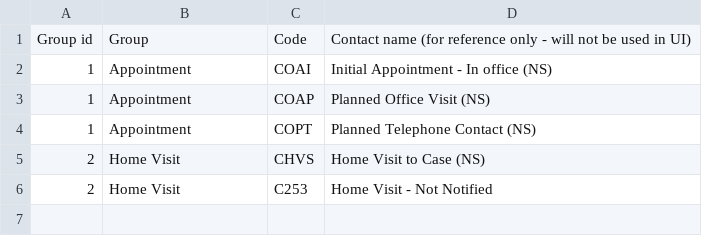
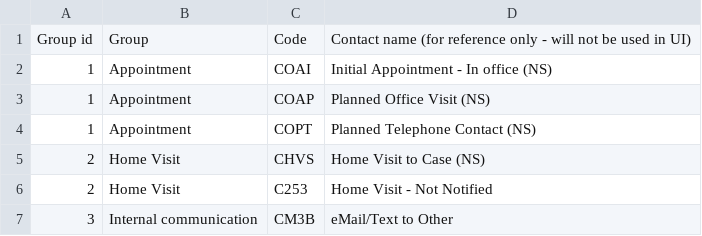
Before and after one commit to ministryofjustice/make-recall-decision-api, a CSV file: src/main/resources/csv/contact-groups.csv, drawn as a sheet.

Commit message:
MRD-199 Return relevant contact type groups with the licence history response

```diff
--- a/src/main/resources/csv/contact-groups.csv
+++ b/src/main/resources/csv/contact-groups.csv
@@ -6 +6,2 @@ Group id,Group,Code,Contact name (for reference only - will not be used in UI)
 2,Home Visit,C253,Home Visit - Not Notified
+3,Internal communication,CM3B,eMail/Text to Other
```
Also changed, not shown: 9 other files.
